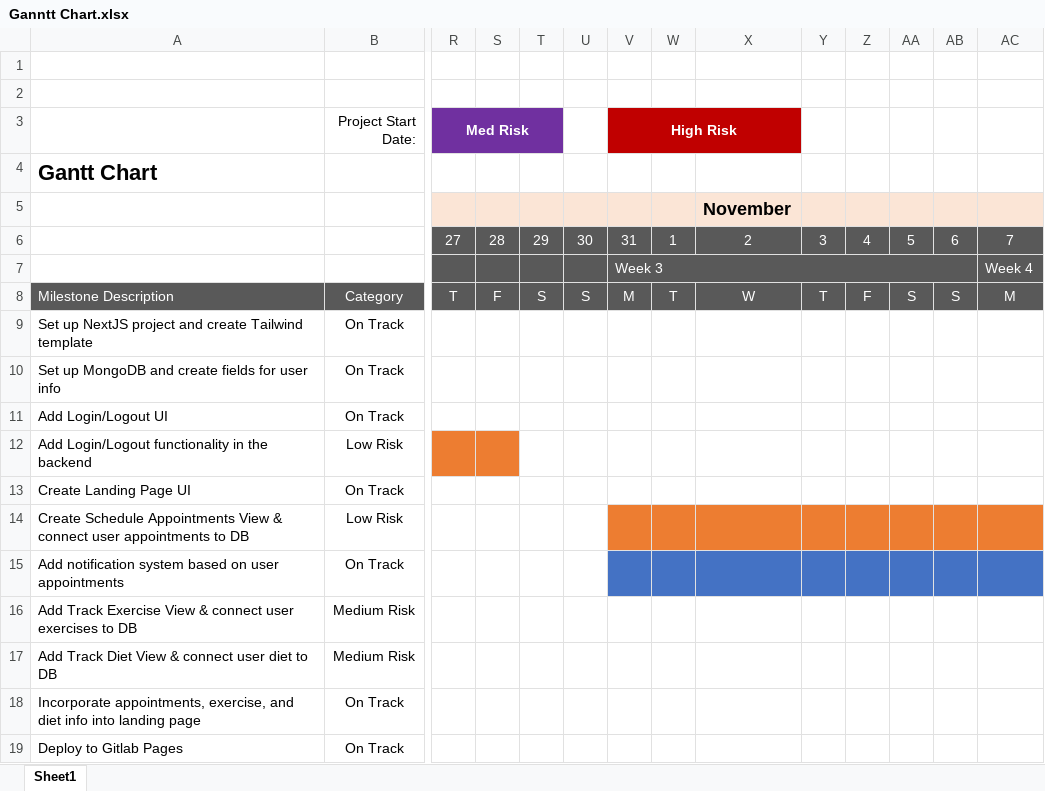
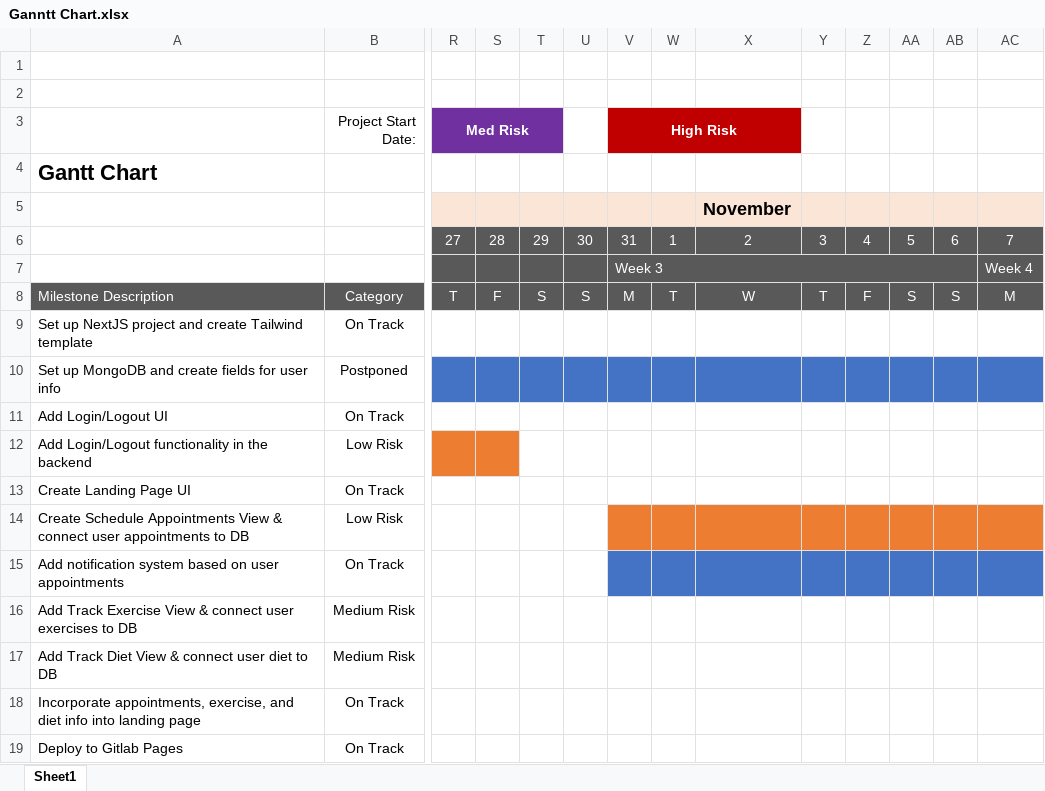
Before and after one commit to amcleod404/hypertension-app, an Excel workbook: Ganntt Chart.xlsx, sheet Sheet1, drawn as a sheet; only a part is shown, gaps mark what is left out; values as stored, in another font and other column widths than the file's, no borders; the diff covers the shown part only; the diff names each change by its address in the sheet, - before the commit and + after, or states it on an @@ line.

Commit message:
Initial commit

```diff
--- a/Ganntt Chart.xlsx (sheet Sheet1)
+++ b/Ganntt Chart.xlsx (sheet Sheet1)
-B10 (Project Start Date:): On Track
+B10 (Project Start Date:): Postponed
-R10:AC10 fill: none
+R10:AC10 fill: #4472C4
```
Also changed, not shown: cell formats elsewhere in this sheet.
